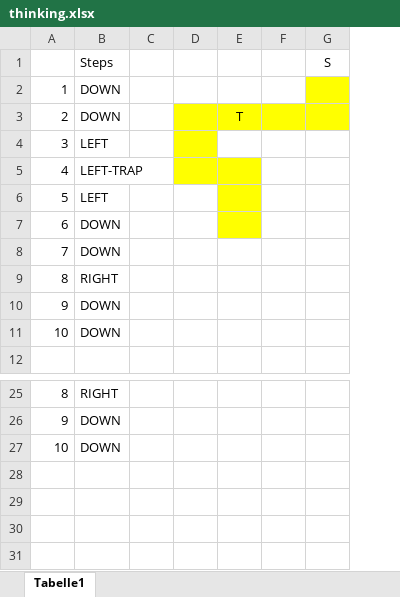
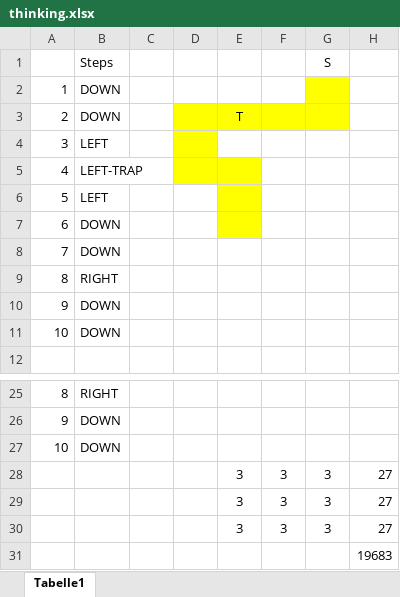
Before and after one commit to udvarid/rotatingMaze, an Excel workbook: thinking.xlsx, sheet Tabelle1, drawn as a sheet; only a part is shown, gaps mark what is left out; values as stored, in another font and other column widths than the file's, no borders; removed rows and columns are numbered as before the commit, all else as after; the diff names each change by its address in the sheet, - before the commit and + after, or states it on an @@ line.

```diff
--- a/thinking.xlsx (sheet Tabelle1)
+++ b/thinking.xlsx (sheet Tabelle1)
-column F, empty
+column F, empty
+column H, empty
+row 28:  |  |  |  | 3 | 3 | 3 | 27
+row 29:  |  |  |  | 3 | 3 | 3 | 27
+row 30:  |  |  |  | 3 | 3 | 3 | 27
+row 31:  |  |  |  |  |  |  | 19683
```
Also changed, not shown: 6 other files.
